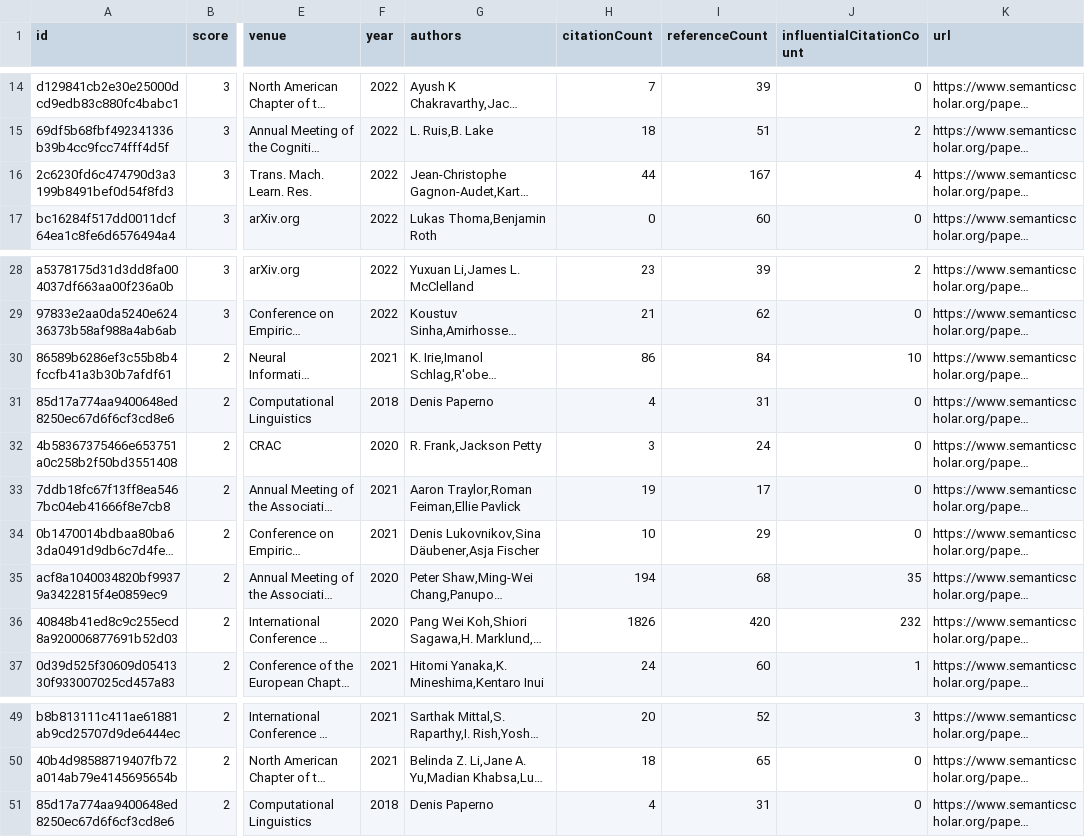
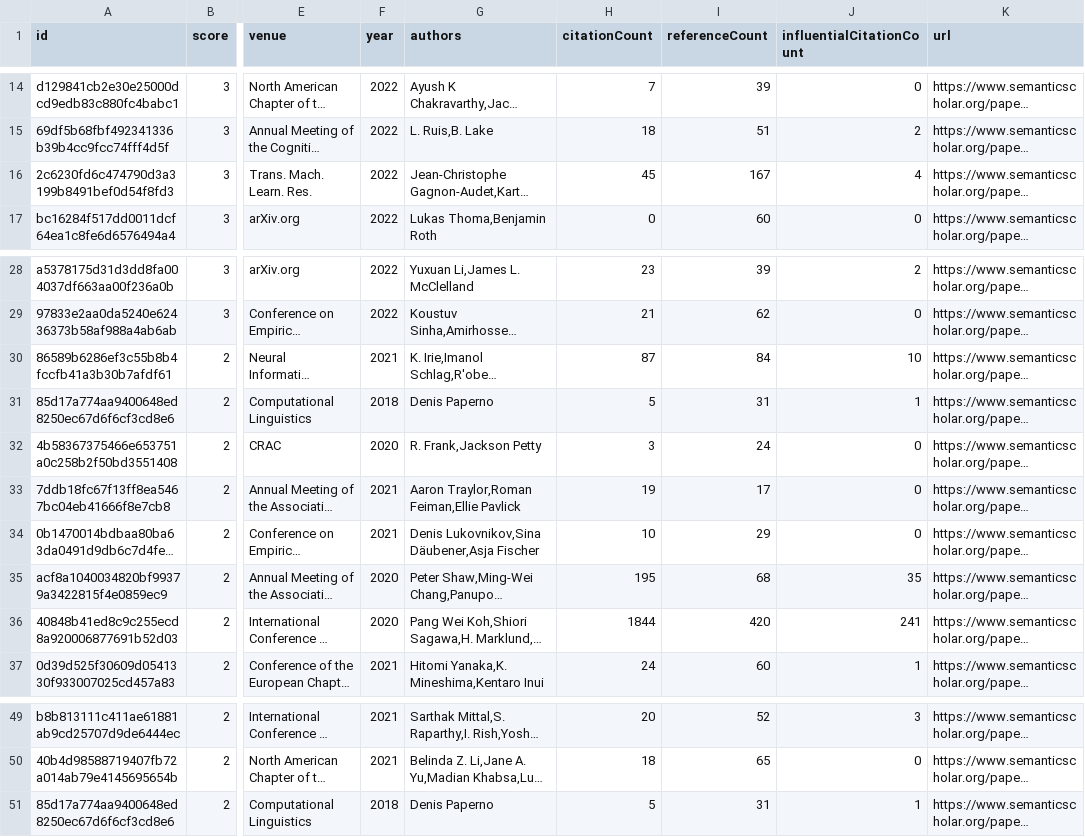
Before and after one commit to avi-otterai/compositional-generalization-lit-review, a CSV file: data/candidatePapers.csv, drawn as a sheet; only a part is shown, gaps mark what is left out; long unchanged cells end in …; the diff names each change by its address in the sheet, - before the commit and + after, or states it on an @@ line.

```diff
--- a/data/candidatePapers.csv
+++ b/data/candidatePapers.csv
-H16 (citationCount): 44
+H16 (citationCount): 45
-H30 (citationCount): 86
+H30 (citationCount): 87
-H31 (citationCount): 4
+H31 (citationCount): 5
-J31 (influentialCitationCount): 0
+J31 (influentialCitationCount): 1
-H35 (citationCount): 194
+H35 (citationCount): 195
-H36 (citationCount): 1826
+H36 (citationCount): 1844
-J36 (influentialCitationCount): 232
+J36 (influentialCitationCount): 241
-H51 (citationCount): 4
+H51 (citationCount): 5
-J51 (influentialCitationCount): 0
+J51 (influentialCitationCount): 1
```
Also changed, not shown: 2 other files.
